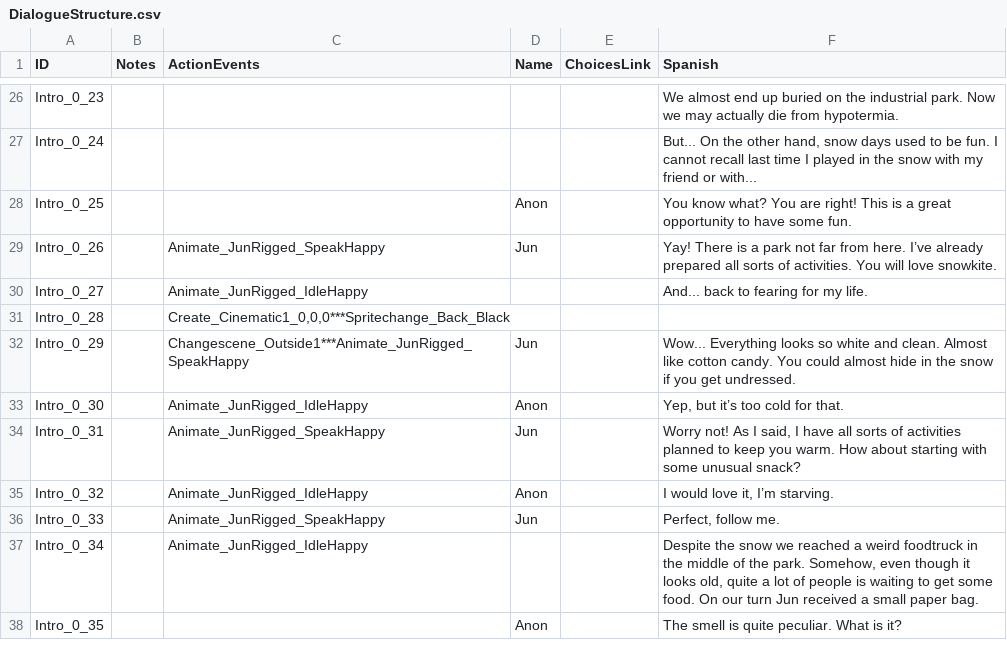
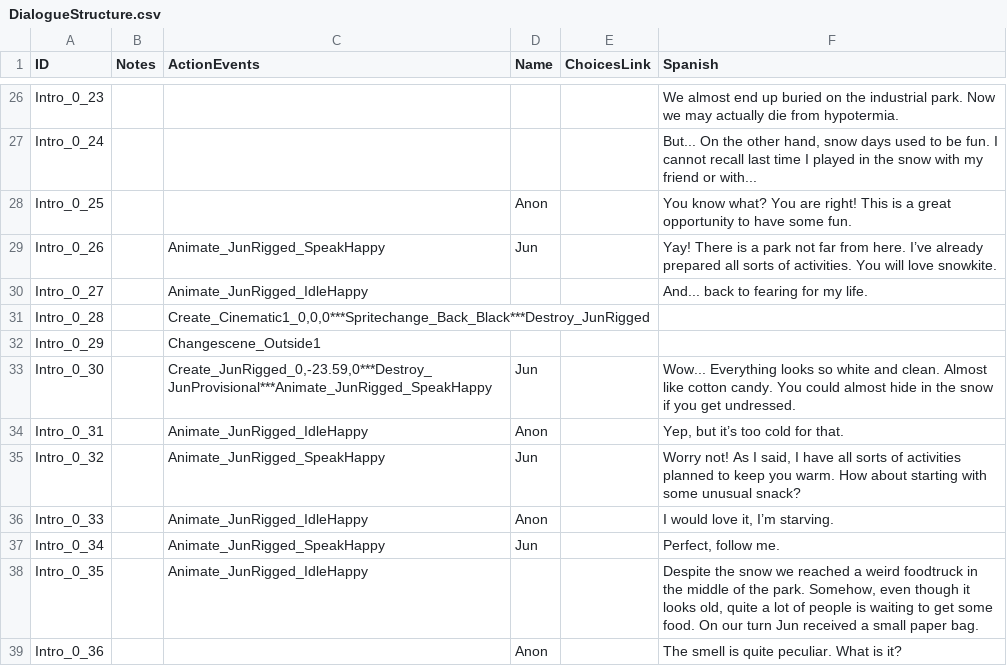
Before and after one commit to GazpachoNuclear/MDRG_MiniGame1, a CSV file: Assets/Resources/StaticData/DialogueStructure.csv, drawn as a sheet; only a part is shown, gaps mark what is left out; addresses are those after the commit; the diff covers the shown part only; the diff names each change by its address in the sheet, - before the commit and + after, or states it on an @@ line.

```diff
--- a/Assets/Resources/StaticData/DialogueStructure.csv
+++ b/Assets/Resources/StaticData/DialogueStructure.csv
-C31 (ActionEvents): Create_Cinematic1_0,0,0***Spritechange_Back_Black
+C31 (ActionEvents): Create_Cinematic1_0,0,0***Spritechange_Back_Black***Destroy_JunRigged
-C32 (ActionEvents): Changescene_Outside1***Animate_JunRigged_SpeakHappy
+C32 (ActionEvents): Changescene_Outside1
-D32 (Name): Jun
+D32 (Name): (empty)
-F32 (Spanish): Wow... Everything looks so white and clean. Almost like cotton candy. You could almost hide in the snow if you get undressed.
+F32 (Spanish): (empty)
+row 33: Intro_0_30 |  | Create_JunRigged_0,-23.59,0***Destroy_JunProvisional***Animate_JunRigged_SpeakHappy | Jun |  | Wow... Everything looks so white and clean. Almost like cotton candy. You could almost hide in the snow if you get undressed.
-A34 (ID): Intro_0_30
+A34 (ID): Intro_0_31
-A35 (ID): Intro_0_31
+A35 (ID): Intro_0_32
-A36 (ID): Intro_0_32
+A36 (ID): Intro_0_33
-A37 (ID): Intro_0_33
+A37 (ID): Intro_0_34
-A38 (ID): Intro_0_34
+A38 (ID): Intro_0_35
-A39 (ID): Intro_0_35
+A39 (ID): Intro_0_36
```
Also changed, not shown: 1 added row, 1 removed row and 57 edited cells elsewhere in this file, 55 other files.
